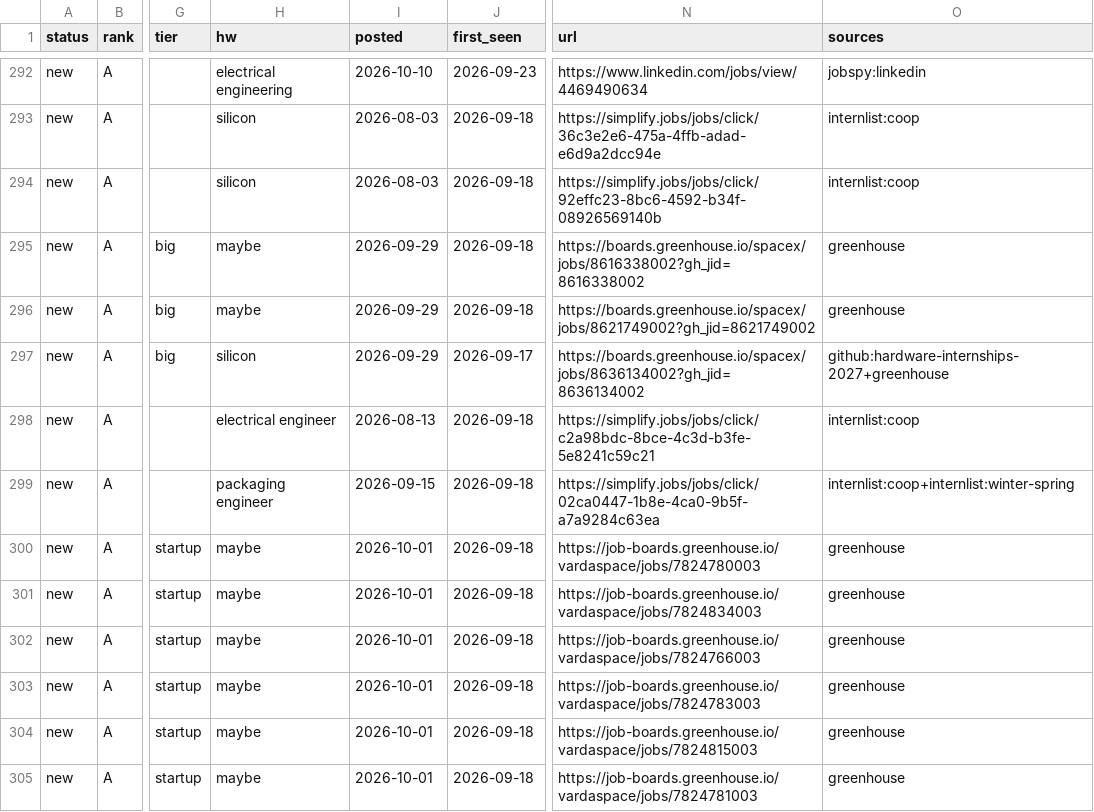
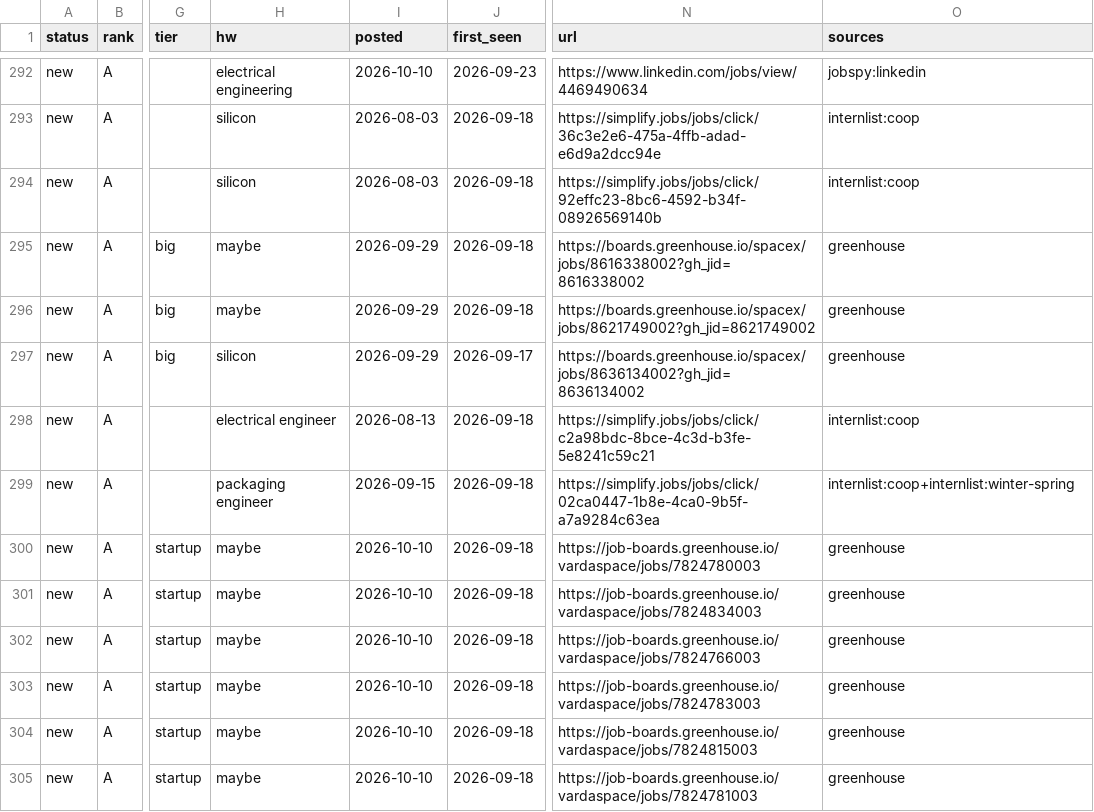
Before and after one commit to hrisheekmust-blip/coop-scraper, a CSV file: data/tracker.csv, drawn as a sheet; only a part is shown, gaps mark what is left out; the diff covers the shown part only; the diff names each change by its address in the sheet, - before the commit and + after, or states it on an @@ line.

```diff
--- a/data/tracker.csv
+++ b/data/tracker.csv
-O297 (sources): github:hardware-internships-2027+greenhouse
+O297 (sources): greenhouse
-I300:I305 (posted): 2026-10-01
+I300:I305 (posted): 2026-10-10
```
Also changed, not shown: 2 removed rows, 2 moved rows and 21 edited cells elsewhere in this file, data/sheet.csv, data/watchlist.csv, 8 other files.
